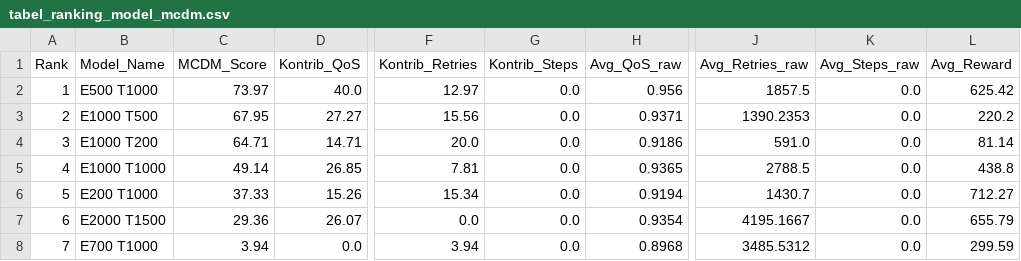
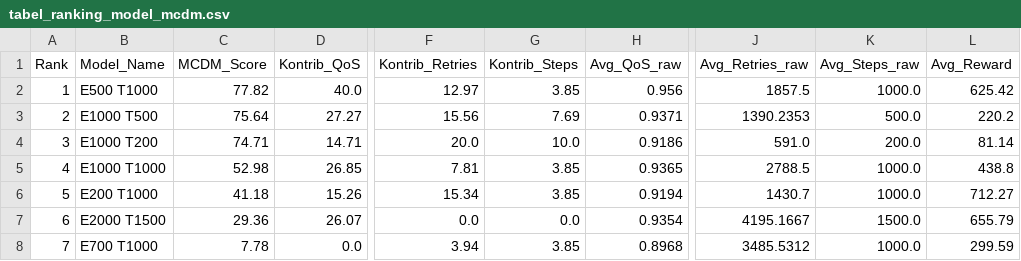
Before and after one commit to azkacho/AdaptiveQoS, a CSV file: analysis_output/training_convergence/tabel_ranking_model_mcdm.csv, drawn as a sheet; only a part is shown, gaps mark what is left out; the diff names each change by its address in the sheet, - before the commit and + after, or states it on an @@ line.

Commit message:
fixing minor analysis_training code

```diff
--- a/analysis_output/training_convergence/tabel_ranking_model_mcdm.csv
+++ b/analysis_output/training_convergence/tabel_ranking_model_mcdm.csv
-C2 (MCDM_Score): 73.97
+C2 (MCDM_Score): 77.82
-G2 (Kontrib_Steps): 0.0
+G2 (Kontrib_Steps): 3.85
-K2 (Avg_Steps_raw): 0.0
+K2 (Avg_Steps_raw): 1000.0
-C3 (MCDM_Score): 67.95
+C3 (MCDM_Score): 75.64
-G3 (Kontrib_Steps): 0.0
+G3 (Kontrib_Steps): 7.69
-K3 (Avg_Steps_raw): 0.0
+K3 (Avg_Steps_raw): 500.0
-C4 (MCDM_Score): 64.71
+C4 (MCDM_Score): 74.71
-G4 (Kontrib_Steps): 0.0
+G4 (Kontrib_Steps): 10.0
-K4 (Avg_Steps_raw): 0.0
+K4 (Avg_Steps_raw): 200.0
-C5 (MCDM_Score): 49.14
+C5 (MCDM_Score): 52.98
-G5:G6 (Kontrib_Steps): 0.0
+G5:G6 (Kontrib_Steps): 3.85
-K5:K6 (Avg_Steps_raw): 0.0
+K5:K6 (Avg_Steps_raw): 1000.0
-C6 (MCDM_Score): 37.33
+C6 (MCDM_Score): 41.18
-K7 (Avg_Steps_raw): 0.0
+K7 (Avg_Steps_raw): 1500.0
-C8 (MCDM_Score): 3.94
+C8 (MCDM_Score): 7.78
-G8 (Kontrib_Steps): 0.0
+G8 (Kontrib_Steps): 3.85
-K8 (Avg_Steps_raw): 0.0
+K8 (Avg_Steps_raw): 1000.0
```
Also changed, not shown: 1 other file.
